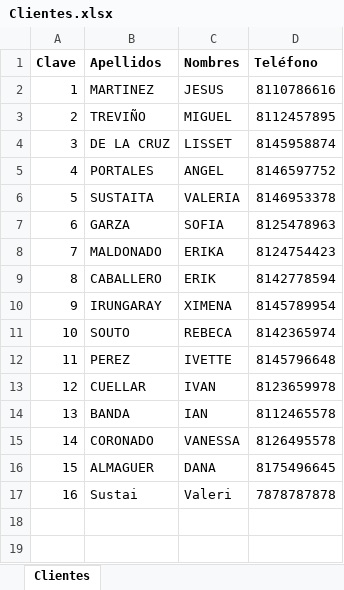
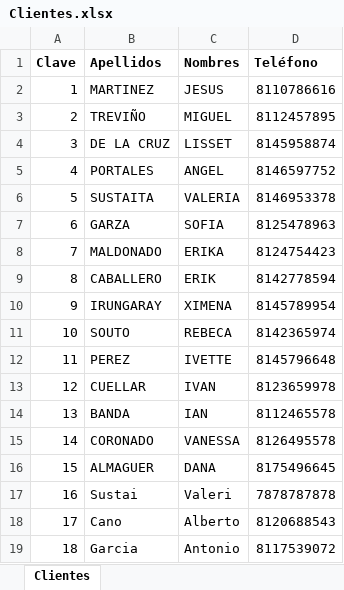
Before and after one commit to SunnyWiltshire/Evidencia-Estructura-de-datos, an Excel workbook: Clientes.xlsx, sheet Clientes, drawn as a sheet; values as stored, in another font and other column widths than the file's, no borders; the diff names each change by its address in the sheet, - before the commit and + after, or states it on an @@ line.

```diff
--- a/Clientes.xlsx (sheet Clientes)
+++ b/Clientes.xlsx (sheet Clientes)
+row 18: 17 | Cano | Alberto | 8120688543
+row 19: 18 | Garcia | Antonio | 8117539072
```
Also changed, not shown: Unidades.xlsx, Unidades_color.xlsx, 23 other files.
